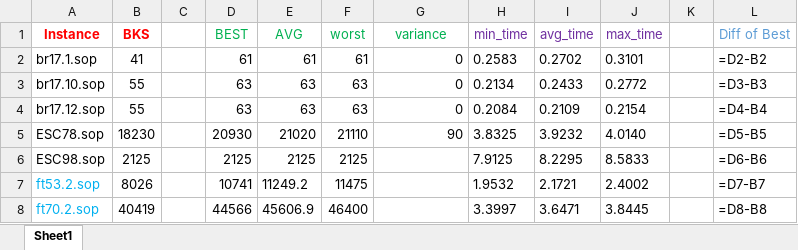
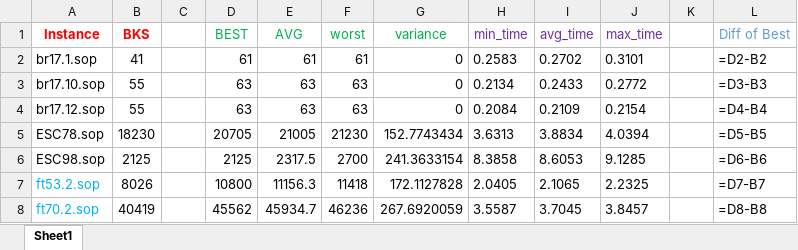
Before and after one commit to salehafzoon/Advanced_Algorithms, an Excel workbook: hw2_GRASP/Results.xlsx, sheet Sheet1, drawn as a sheet; only a part is shown; values as stored, in another font and other column widths than the file's, no borders; formulas without a stored value are shown as written; the diff covers the shown part only; the diff names each change by its address in the sheet, - before the commit and + after, or states it on an @@ line.

```diff
--- a/hw2_GRASP/Results.xlsx (sheet Sheet1)
+++ b/hw2_GRASP/Results.xlsx (sheet Sheet1)
-D5 (BEST): 20930
+D5 (BEST): 20705
-E5 (AVG): 21020
+E5 (AVG): 21005
-F5 (worst): 21110
+F5 (worst): 21230
-G5 (variance): 90
+G5 (variance): 152.7743434
-H5 (min_time): 3.8325
+H5 (min_time): 3.6313
-I5 (avg_time): 3.9232
+I5 (avg_time): 3.8834
-J5 (max_time): 4.0140
+J5 (max_time): 4.0394
-E6 (AVG): 2125
+E6 (AVG): 2317.5
-F6 (worst): 2125
+F6 (worst): 2700
-G6 (variance): (empty)
+G6 (variance): 241.3633154
-H6 (min_time): 7.9125
+H6 (min_time): 8.3858
-I6 (avg_time): 8.2295
+I6 (avg_time): 8.6053
-J6 (max_time): 8.5833
+J6 (max_time): 9.1285
-D7 (BEST): 10741
+D7 (BEST): 10800
-E7 (AVG): 11249.2
+E7 (AVG): 11156.3
-F7 (worst): 11475
+F7 (worst): 11418
-G7 (variance): (empty)
+G7 (variance): 172.1127828
-H7 (min_time): 1.9532
+H7 (min_time): 2.0405
-I7 (avg_time): 2.1721
+I7 (avg_time): 2.1065
-J7 (max_time): 2.4002
+J7 (max_time): 2.2325
-D8 (BEST): 44566
+D8 (BEST): 45562
-E8 (AVG): 45606.9
+E8 (AVG): 45934.7
-F8 (worst): 46400
+F8 (worst): 46236
-G8 (variance): (empty)
+G8 (variance): 267.6920059
-H8 (min_time): 3.3997
+H8 (min_time): 3.5587
-I8 (avg_time): 3.6471
+I8 (avg_time): 3.7045
-J8 (max_time): 3.8445
+J8 (max_time): 3.8457
```
Also changed, not shown: 300 edited cells elsewhere in this sheet, hw1_Simulated Annealing/Results.xlsx, hw3_Tabu search/Results.xlsx, 3 other files.
